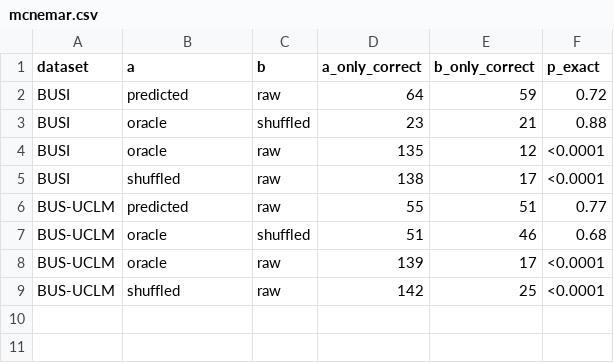
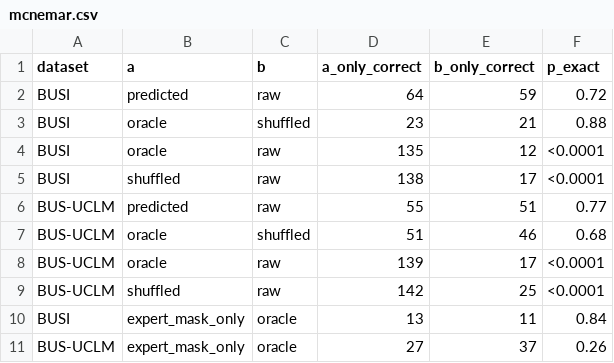
Before and after one commit to farenhas/bus-fusion-ga-eval, a CSV file: results/mcnemar.csv, drawn as a sheet; the diff names each change by its address in the sheet, - before the commit and + after, or states it on an @@ line.

```diff
--- a/results/mcnemar.csv
+++ b/results/mcnemar.csv
+row 10: BUSI | expert_mask_only | oracle | 13 | 11 | 0.84
+row 11: BUS-UCLM | expert_mask_only | oracle | 27 | 37 | 0.26
```
Also changed, not shown: results/baselines.csv, results/pooled.csv.
